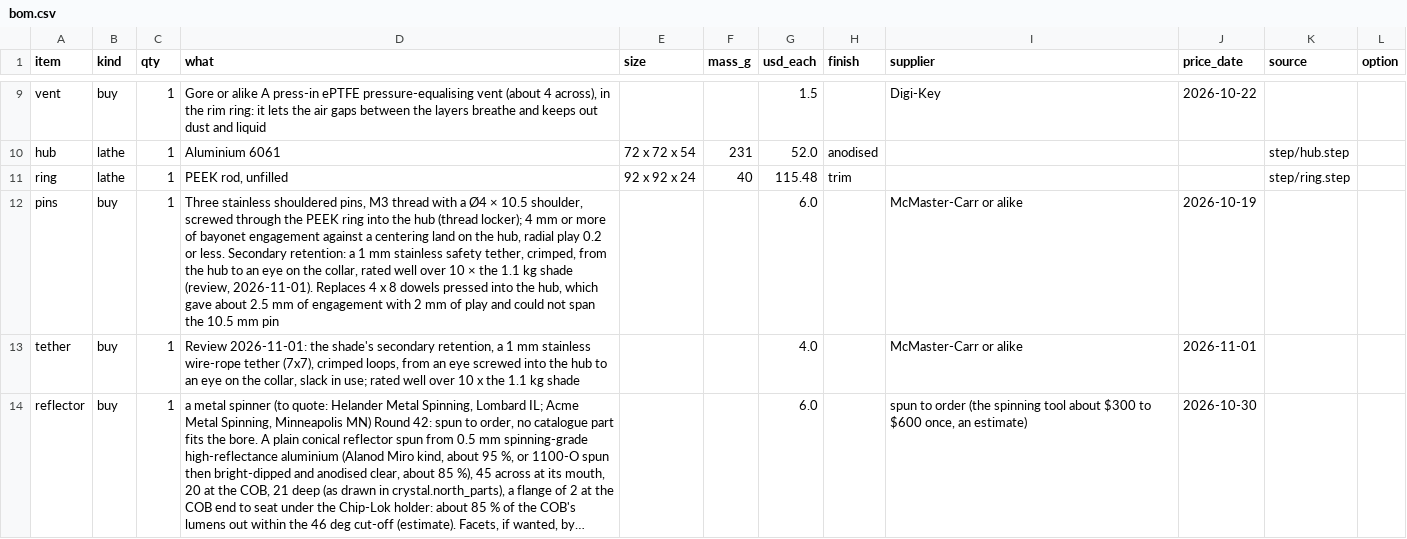
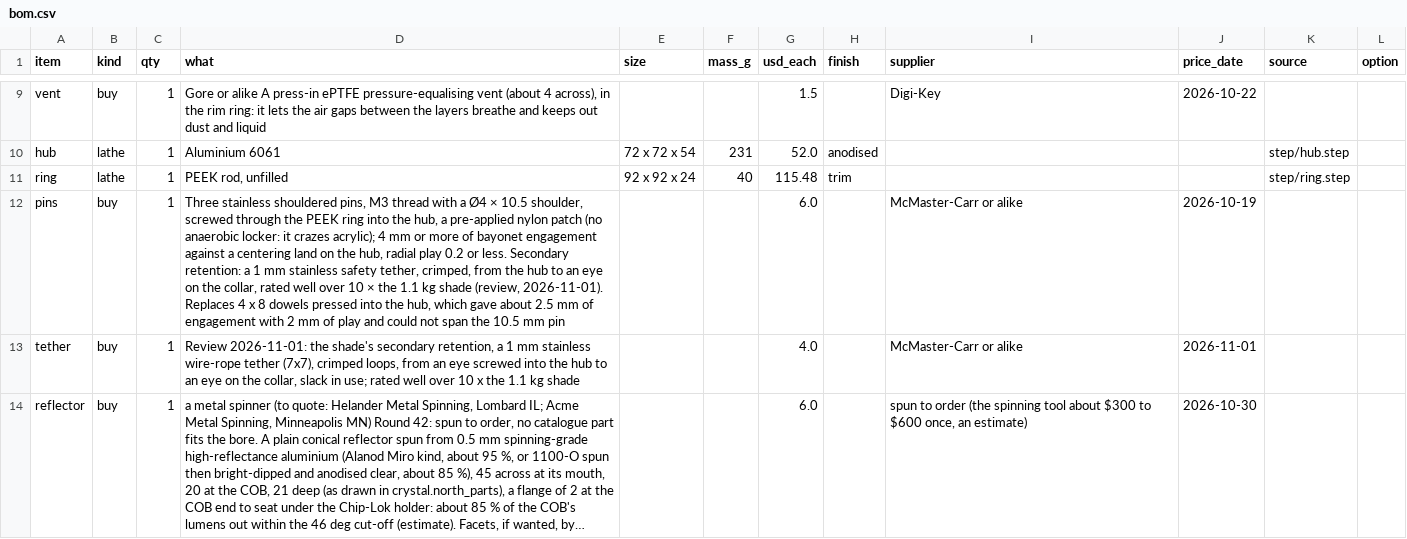
Before and after one commit to nathe-vink/earf, a CSV file: spinoffs/barkhorn/companions/out-dome-pendant/bom.csv, drawn as a sheet; only a part is shown, gaps mark what is left out; long unchanged cells end in …; the diff names each change by its address in the sheet, - before the commit and + after, or states it on an @@ line.

```diff
--- a/spinoffs/barkhorn/companions/out-dome-pendant/bom.csv
+++ b/spinoffs/barkhorn/companions/out-dome-pendant/bom.csv
-D12 (what): …into the hub (thread locker); 4 mm…
+D12 (what): …into the hub, a pre-applied nylon patch (no anaerobic locker: it crazes acrylic); 4 mm…
```
Also changed, not shown: spinoffs/barkhorn/companions/out-orb-table/bom.csv, 22 other files.
